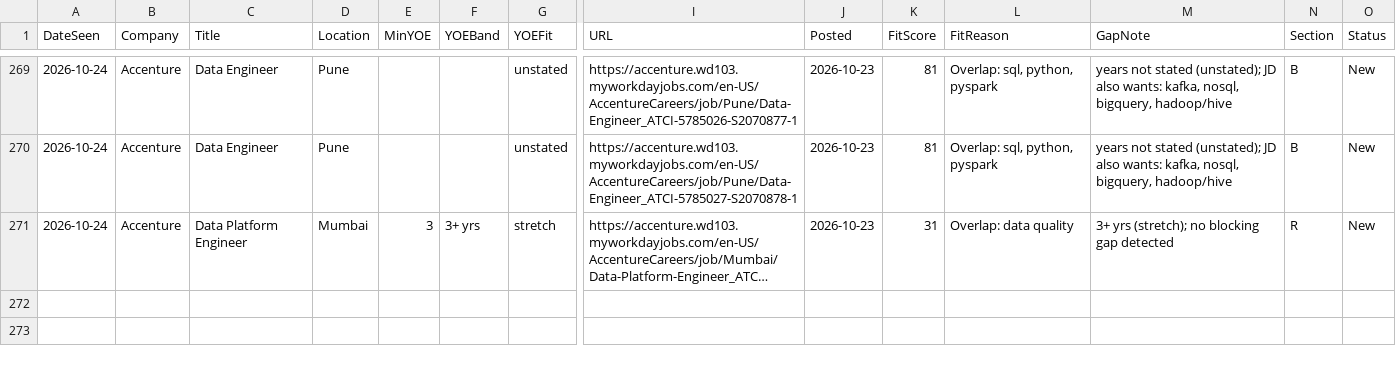
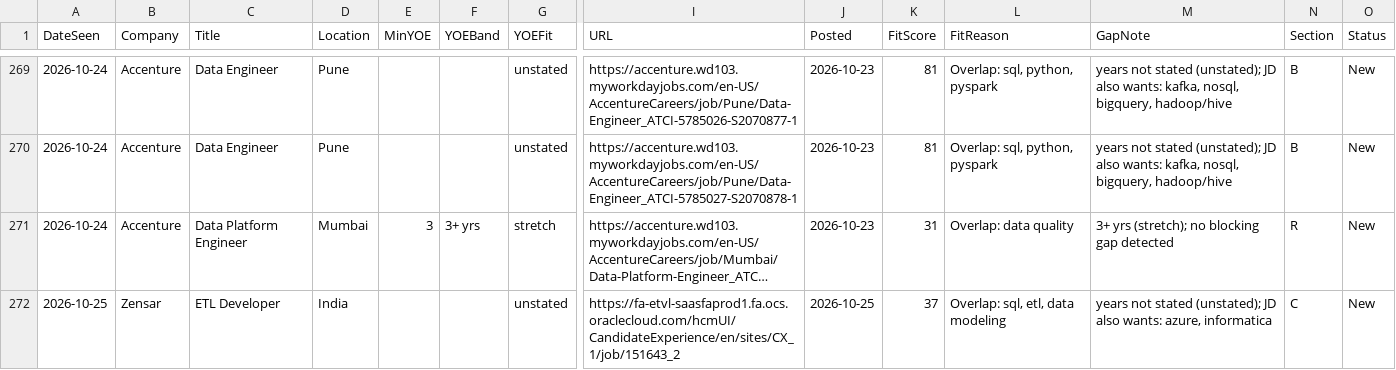
Before and after one commit to m3rcury02/jobscan-de, a CSV file: pipeline.csv, drawn as a sheet; only a part is shown, gaps mark what is left out; long unchanged cells end in …; rows hold the shown columns only; the diff names each change by its address in the sheet, - before the commit and + after, or states it on an @@ line.

```diff
--- a/pipeline.csv
+++ b/pipeline.csv
+row 272: 2026-10-25 | Zensar | ETL Developer | India |  |  | unstated | https://fa-etvl-saasfaprod1.fa.ocs.oraclecloud.com/hcmUI/CandidateExperience/en/sites/CX_1/job/151643_2 | 2026-10-25 | 37 | Overlap: sql, etl, data modeling | years not stated (unstated); JD also wants: azure, informatica | C | New
```
Also changed, not shown: 3 other files.
